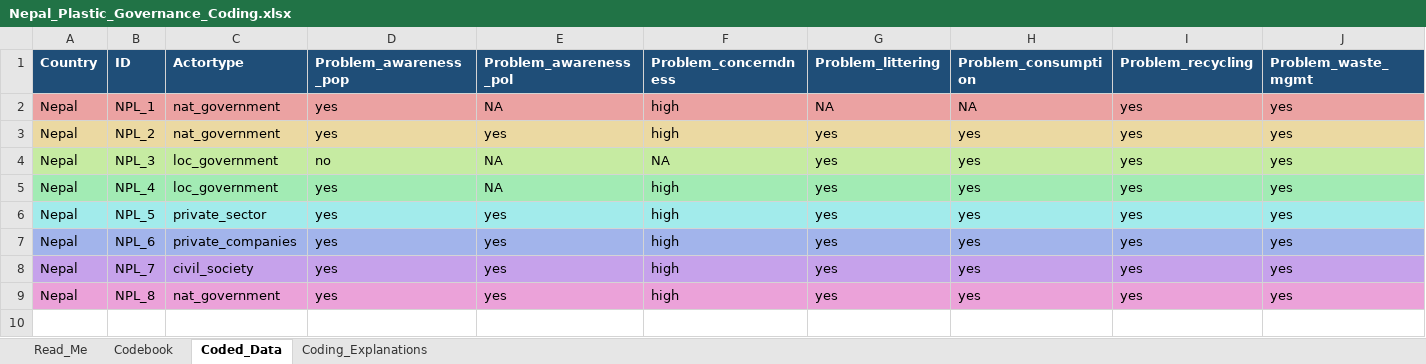
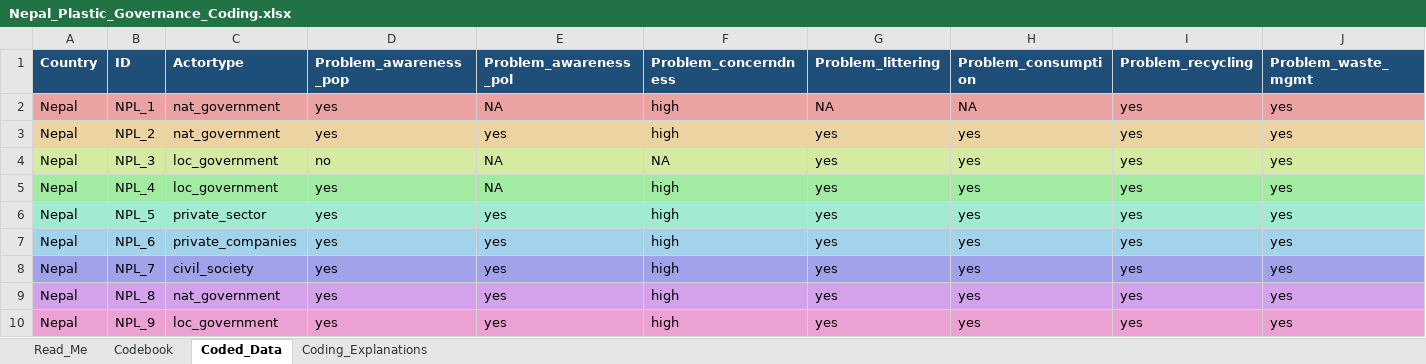
Before and after one commit to shivrain/Thinkswiss, an Excel workbook: nepal_plastic_coding/Nepal_Plastic_Governance_Coding.xlsx, sheet Coded_Data, drawn as a sheet; only a part is shown; values as stored, in another font and other column widths than the file's, no borders; rows hold the shown columns only; the diff covers the shown part only; the diff names each change by its address in the sheet, - before the commit and + after, or states it on an @@ line.

```diff
--- a/nepal_plastic_coding/Nepal_Plastic_Governance_Coding.xlsx (sheet Coded_Data)
+++ b/nepal_plastic_coding/Nepal_Plastic_Governance_Coding.xlsx (sheet Coded_Data)
-A7:J7 fill: #A2B4EB
+A7:J7 fill: #A2D3EB
-A8:J8 fill: #C6A2EB
+A8:J8 fill: #A2A2EB
+row 10: Nepal | NPL_9 | loc_government | yes | yes | high | yes | yes | yes | yes
```
Also changed, not shown: cell formats elsewhere in this sheet, sheet Coding_Explanations, sheet Read_Me, 1 other file.
